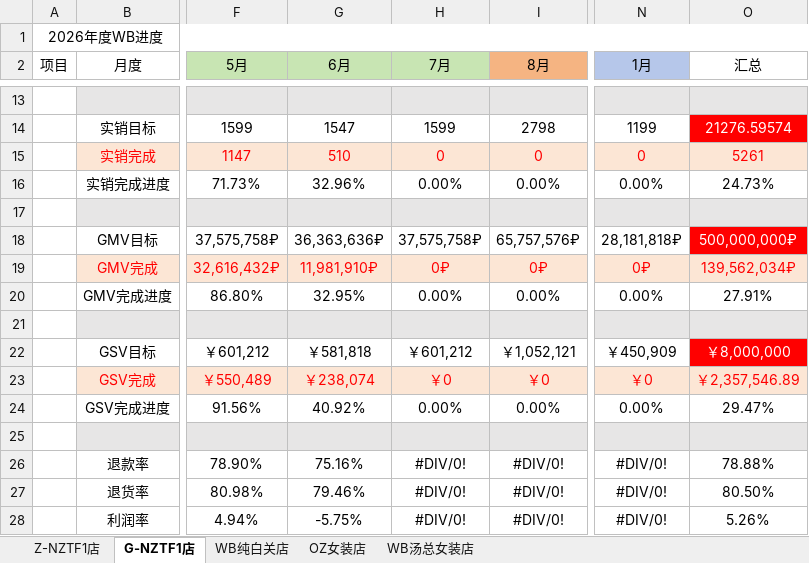
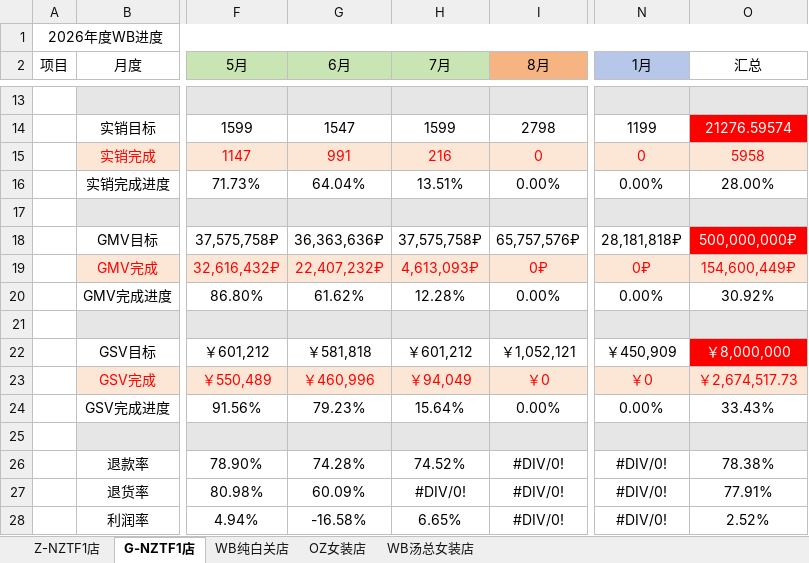
Before and after one commit to Badclown0806/weekly-report, an Excel workbook: 2026WB年规进度 - 女装.xlsx, sheet G-NZTF1店, drawn as a sheet; only a part is shown, gaps mark what is left out; values as stored, in another font and other column widths than the file's, no borders; conditional formats not drawn; the diff covers the shown part only; the diff names each change by its address in the sheet, - before the commit and + after, or states it on an @@ line.

```diff
--- a/2026WB年规进度 - 女装.xlsx (sheet G-NZTF1店)
+++ b/2026WB年规进度 - 女装.xlsx (sheet G-NZTF1店)
-G15 (6月): 510
+G15 (6月): 991
-H15 (7月): 0
+H15 (7月): 216
-O15 (汇总): 5261
+O15 (汇总): 5958
-G16 (6月): 32.96%
+G16 (6月): 64.04%
-H16 (7月): 0.00%
+H16 (7月): 13.51%
-O16 (汇总): 24.73%
+O16 (汇总): 28.00%
-G19 (6月): 11,981,910₽
+G19 (6月): 22,407,232₽
-H19 (7月): 0₽
+H19 (7月): 4,613,093₽
-O19 (汇总): 139,562,034₽
+O19 (汇总): 154,600,449₽
-G20 (6月): 32.95%
+G20 (6月): 61.62%
-H20 (7月): 0.00%
+H20 (7月): 12.28%
-O20 (汇总): 27.91%
+O20 (汇总): 30.92%
-G23 (6月): ￥238,074
+G23 (6月): ￥460,996
-H23 (7月): ￥0
+H23 (7月): ￥94,049
-O23 (汇总): ￥2,357,546.89
+O23 (汇总): ￥2,674,517.73
-G24 (6月): 40.92%
+G24 (6月): 79.23%
-H24 (7月): 0.00%
+H24 (7月): 15.64%
-O24 (汇总): 29.47%
+O24 (汇总): 33.43%
-G26 (6月): 75.16%
+G26 (6月): 74.28%
-H26 (7月): #DIV/0!
+H26 (7月): 74.52%
-O26 (汇总): 78.88%
+O26 (汇总): 78.38%
-G27 (6月): 79.46%
+G27 (6月): 60.09%
-O27 (汇总): 80.50%
+O27 (汇总): 77.91%
-G28 (6月): -5.75%
+G28 (6月): -16.58%
-H28 (7月): #DIV/0!
+H28 (7月): 6.65%
-O28 (汇总): 5.26%
+O28 (汇总): 2.52%
```
Also changed, not shown: 8 edited cells elsewhere in this sheet, sheet Z-NZTF1店, formulas that keep their value, 2026WB年规进度.xlsx, 8 other files.
